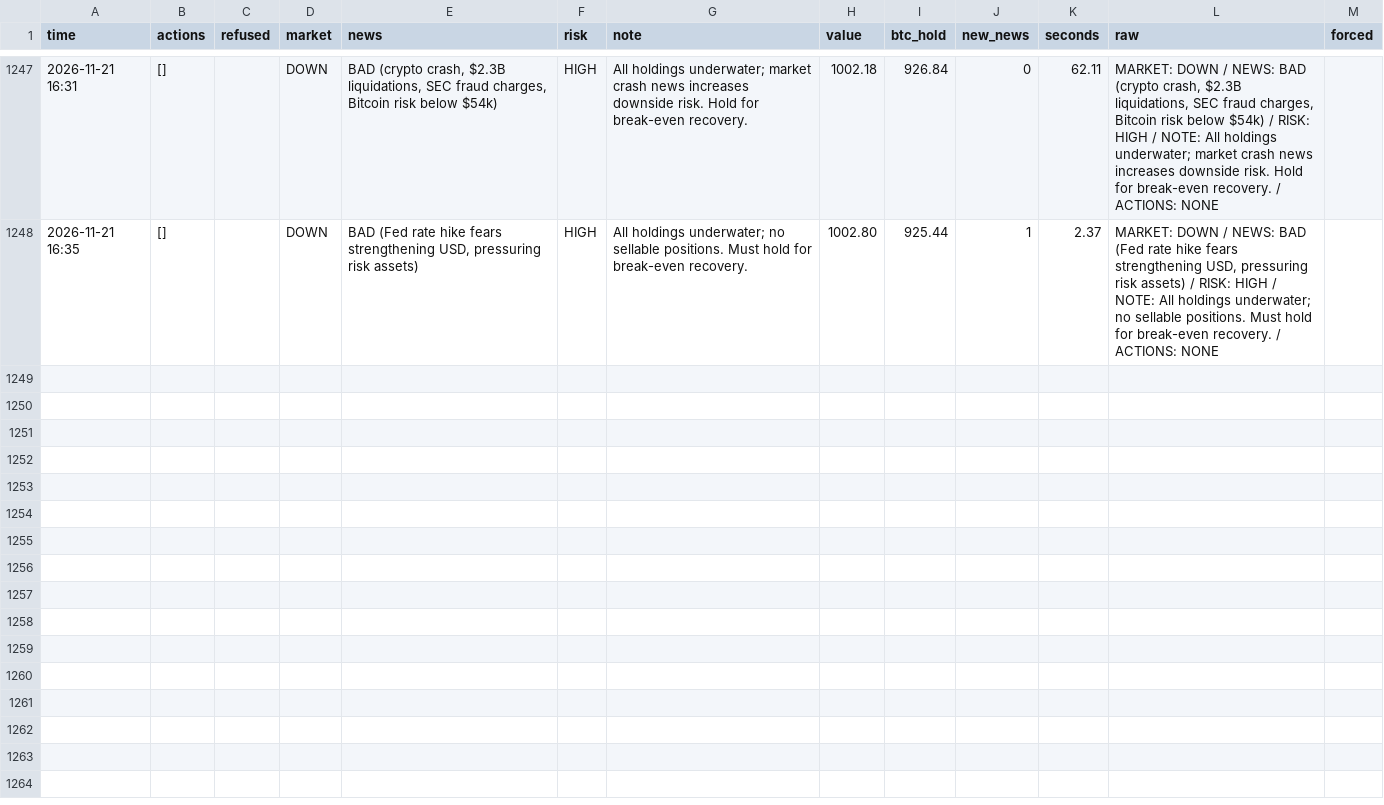
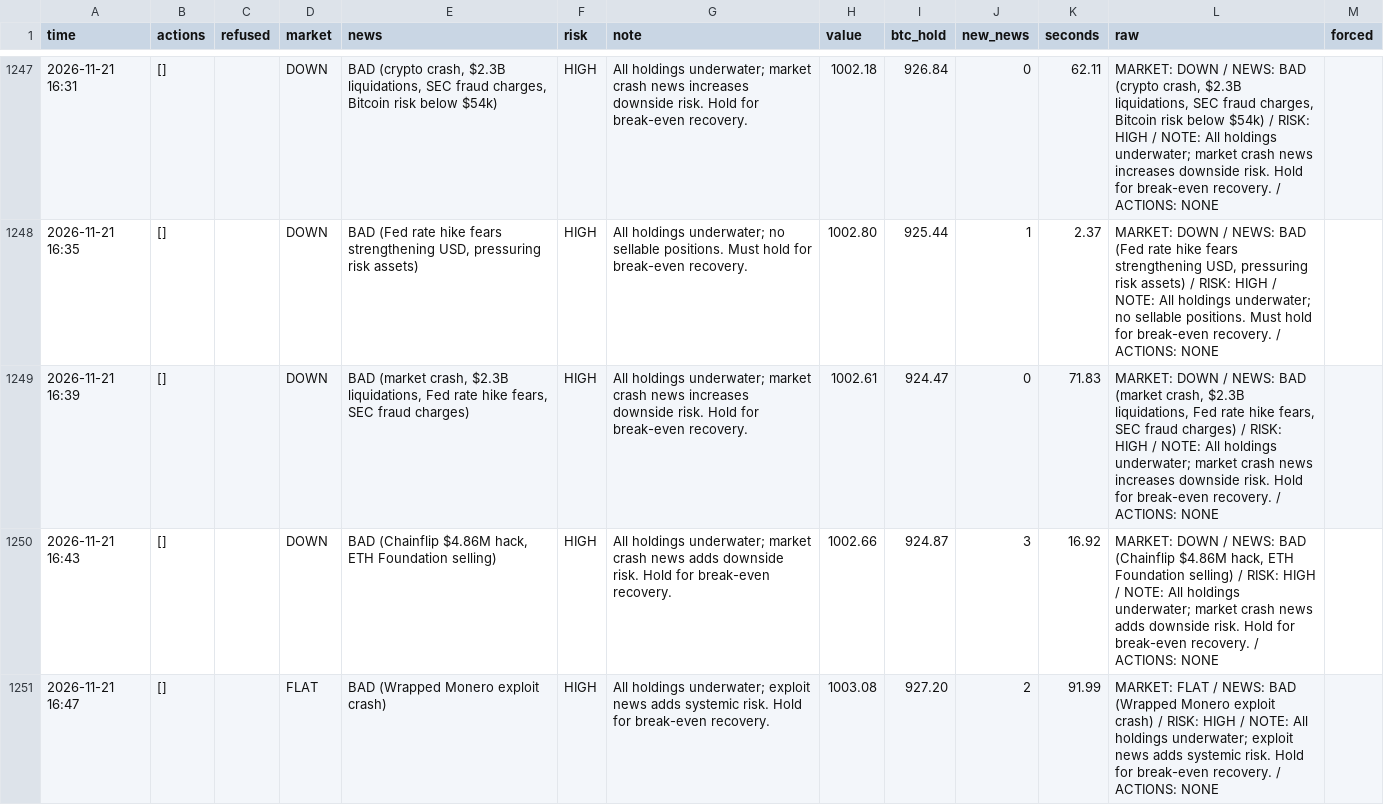
Before and after one commit to osofat100-cmyk/Machine-, a CSV file: crypto/answers_1m_every4_v4a_ultrafast.csv, drawn as a sheet; only a part is shown, gaps mark what is left out; the diff covers the shown part only.

```diff
--- a/crypto/answers_1m_every4_v4a_ultrafast.csv
+++ b/crypto/answers_1m_every4_v4a_ultrafast.csv
@@ -1248 +1248,4 @@ time,actions,refused,market,news,risk,note,value,btc_hold,new_news,seconds,raw,f
 2026-11-21 16:35,[],,DOWN,"BAD (Fed rate hike fears strengthening USD, pressuring risk assets)",HIGH,All holdings underwater; no sellable positions. Must hold for break-even recovery.,1002.80,925.44,1,2.37,"MARKET: DOWN / NEWS: BAD (Fed rate hike fears strengthening USD, pressuring risk assets) / RISK: HIGH / NOTE: All holdings underwater; no sellable positions. Must hold for break-even recovery. / ACTIONS: NONE",
+2026-11-21 16:39,[],,DOWN,"BAD (market crash, $2.3B liquidations, Fed rate hike fears, SEC fraud charges)",HIGH,All holdings underwater; market crash news increases downside risk. Hold for break-even recovery.,1002.61,924.47,0,71.83,"MARKET: DOWN / NEWS: BAD (market crash, $2.3B liquidations, Fed rate hike fears, SEC fraud charges) / RISK: HIGH / NOTE: All holdings underwater; market crash news increases downside risk. Hold for break-even recovery. / ACTIONS: NONE",
+2026-11-21 16:43,[],,DOWN,"BAD (Chainflip $4.86M hack, ETH Foundation selling)",HIGH,All holdings underwater; market crash news adds downside risk. Hold for break-even recovery.,1002.66,924.87,3,16.92,"MARKET: DOWN / NEWS: BAD (Chainflip $4.86M hack, ETH Foundation selling) / RISK: HIGH / NOTE: All holdings underwater; market crash news adds downside risk. Hold for break-even recovery. / ACTIONS: NONE",
+2026-11-21 16:47,[],,FLAT,BAD (Wrapped Monero exploit crash),HIGH,All holdings underwater; exploit news adds systemic risk. Hold for break-even recovery.,1003.08,927.20,2,91.99,MARKET: FLAT / NEWS: BAD (Wrapped Monero exploit crash) / RISK: HIGH / NOTE: All holdings underwater; exploit news adds systemic risk. Hold for break-even recovery. / ACTIONS: NONE,
```
Also changed, not shown: 3 added rows elsewhere in this file, crypto/answers_1m_every2_v4a_ultrafast.csv, crypto/answers_1m_every2_v4b_ultrafast.csv, 6 other files.
